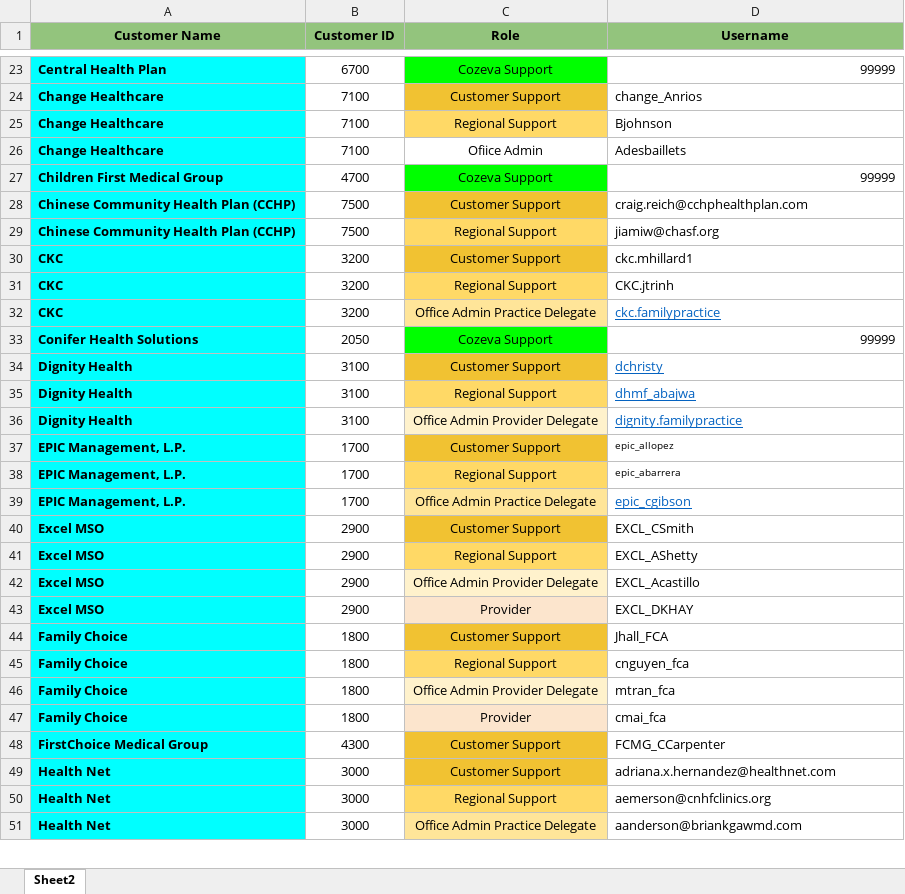
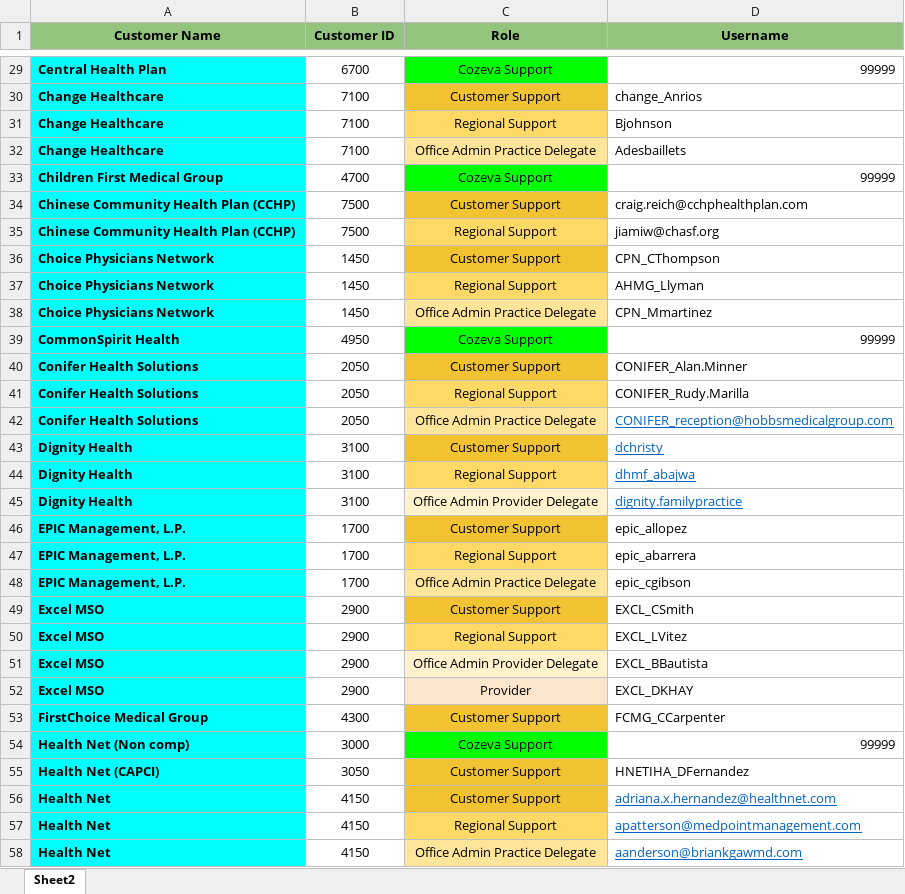
Before and after one commit to CozevaQA/Release-Team-Verification-Suite, an Excel workbook: assets/CustomerDB.xlsx, sheet Sheet2, drawn as a sheet; only a part is shown, gaps mark what is left out; values as stored, in another font and other column widths than the file's, no borders; removed rows and columns are numbered as before the commit, all else as after; the diff covers the shown part only; the diff names each change by its address in the sheet, - before the commit and + after, or states it on an @@ line.

```diff
--- a/assets/CustomerDB.xlsx (sheet Sheet2)
+++ b/assets/CustomerDB.xlsx (sheet Sheet2)
-C32 (Role): Ofiice Admin
+C32 (Role): Office Admin Practice Delegate
-C32 fill: none
+C32 fill: #FFE599
-row 30: CKC | 3200 | Customer Support | ckc.mhillard1
-row 31: CKC | 3200 | Regional Support | CKC.jtrinh
-row 32: CKC | 3200 | Office Admin Practice Delegate | ckc.familypractice
+row 36: Choice Physicians Network | 1450 | Customer Support | CPN_CThompson
+row 37: Choice Physicians Network | 1450 | Regional Support | AHMG_Llyman
+row 38: Choice Physicians Network | 1450 | Office Admin Practice Delegate | CPN_Mmartinez
+row 39: CommonSpirit Health | 4950 | Cozeva Support | 99999
-C40 (Role): Cozeva Support
+C40 (Role): Customer Support
-C40 fill: #00FF00
+C40 fill: #F1C232
-D40 (Username): 99999
+D40 (Username): CONIFER_Alan.Minner
+row 41: Conifer Health Solutions | 2050 | Regional Support | CONIFER_Rudy.Marilla
+row 42: Conifer Health Solutions | 2050 | Office Admin Practice Delegate | CONIFER_reception@hobbsmedicalgroup.com
@@ D46:D47 text size: larger @@
@@ D48 underline: on → off, text colour: #0563C1 → black @@
-D50 (Username): EXCL_AShetty
+D50 (Username): EXCL_LVitez
-D51 (Username): EXCL_Acastillo
+D51 (Username): EXCL_BBautista
-row 44: Family Choice | 1800 | Customer Support | Jhall_FCA
-row 45: Family Choice | 1800 | Regional Support | cnguyen_fca
-row 46: Family Choice | 1800 | Office Admin Provider Delegate | mtran_fca
-row 47: Family Choice | 1800 | Provider | cmai_fca
+row 54: Health Net (Non comp) | 3000 | Cozeva Support | 99999
+row 55: Health Net (CAPCI) | 3050 | Customer Support | HNETIHA_DFernandez
-B56:B58 (Customer ID): 3000
+B56:B58 (Customer ID): 4150
@@ D56:D58 underline: off → on, text colour: black → #0563C1 @@
-D57 (Username): aemerson@cnhfclinics.org
+D57 (Username): apatterson@medpointmanagement.com
```
Also changed, not shown: 32 added rows, 23 removed rows, 2 moved rows, 20 edited cells and cell formats elsewhere in this sheet, 6 other files.
